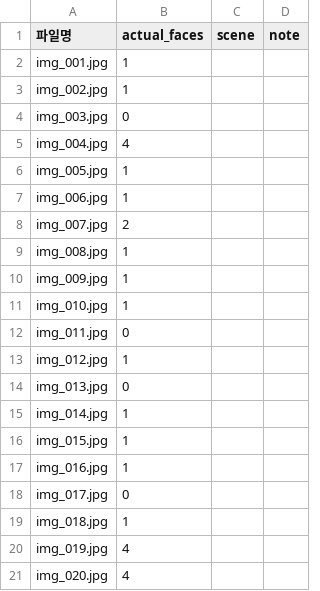
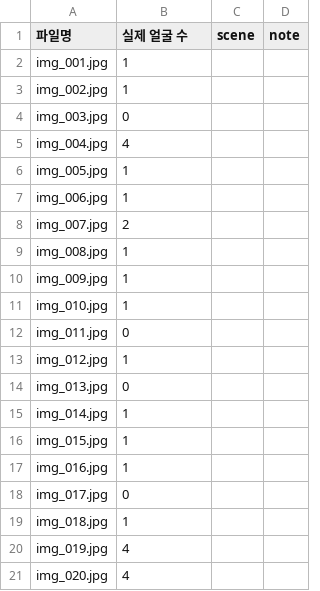
Before and after one commit to igonehari/pjt_DeepSight, a CSV file: data/ground_truth.csv, drawn as a sheet.

```diff
--- a/data/ground_truth.csv
+++ b/data/ground_truth.csv
@@ -1,2 +1,2 @@
-파일명,actual_faces,scene,note
+파일명,실제 얼굴 수,scene,note
 img_001.jpg,1,,
```
Also changed, not shown: outputs/face_mosaic_results.csv, 21 other files.
